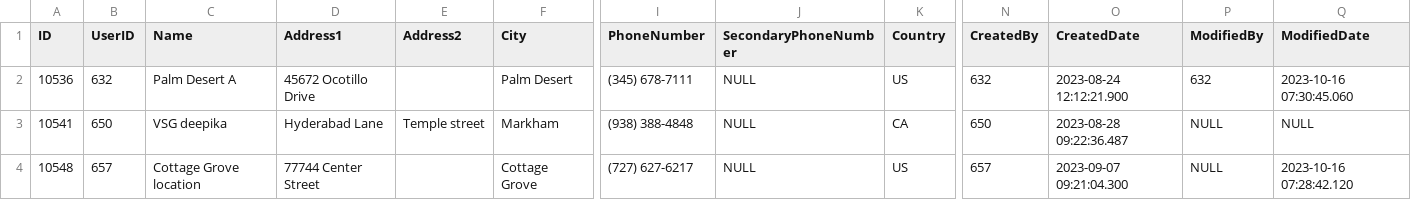
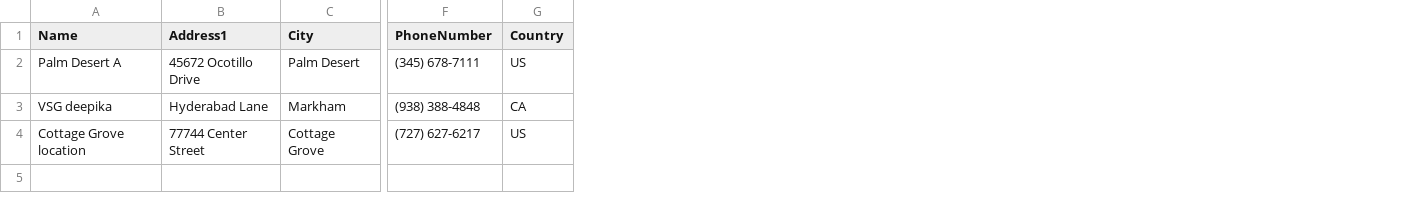
Before and after one commit to AshokNarvaneni/HackathonNew, a CSV file: Datacsv/Locations.csv, drawn as a sheet; only a part is shown, gaps mark what is left out; the diff names each change by its address in the sheet, - before the commit and + after, or states it on an @@ line.

```diff
--- a/Datacsv/Locations.csv
+++ b/Datacsv/Locations.csv
-column A (ID), rows 2-4: 10536 | 10541 | 10548
-column B (UserID), rows 2-4: 632 | 650 | 657
-column E (Address2), row 3: Temple street
-column J (SecondaryPhoneNumber), rows 2-4: all NULL
-column N (CreatedBy), rows 2-4: 632 | 650 | 657
-column O (CreatedDate), rows 2-4: 2023-08-24 12:12:21.900 | 2023-08-28 09:22:36.487 | 2023-09-07 09:21:04.300
-column P (ModifiedBy), rows 2-4: 632 | NULL | NULL
-column Q (ModifiedDate), rows 2-4: 2023-10-16 07:30:45.060 | NULL | 2023-10-16 07:28:42.120
```
Also changed, not shown: Datacsv/Equipments.csv, 5 other files.
